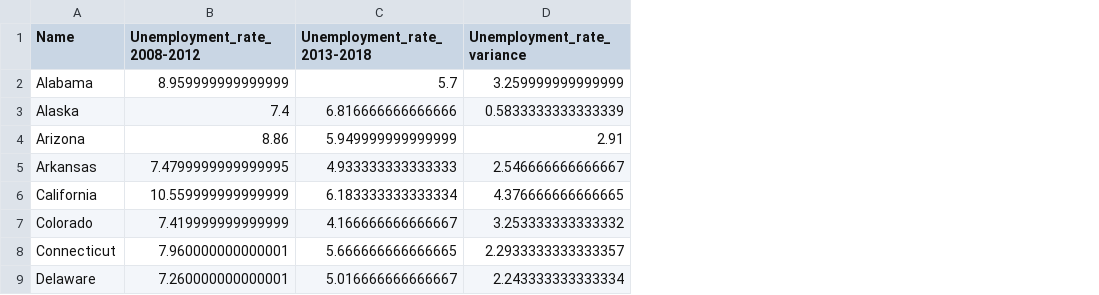
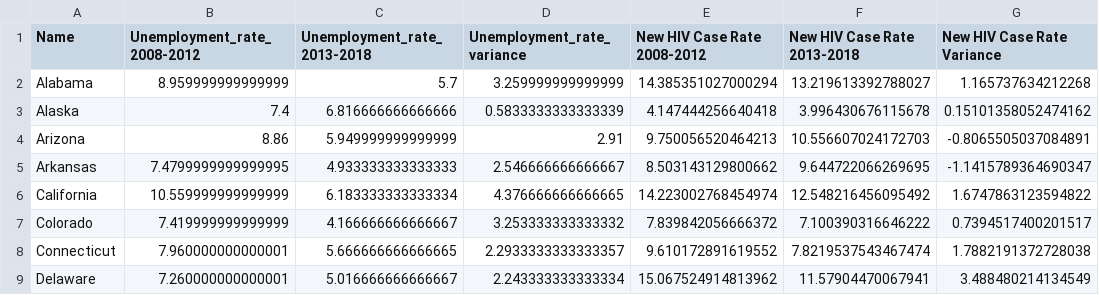
Before and after one commit to BenBBicklebaum/Project2, a CSV file: AWS/Resources/unemployment_rate.csv, drawn as a sheet; only a part is shown; the diff names each change by its address in the sheet, - before the commit and + after, or states it on an @@ line.

```diff
--- a/AWS/Resources/unemployment_rate.csv
+++ b/AWS/Resources/unemployment_rate.csv
+column E (New HIV Case Rate 2008-2012), rows 2-9: 14.385351027000294 | 4.147444256640418 | 9.750056520464213 | 8.503143129800662 | 14.223002768454974 | 7.839842056666372 | 9.610172891619552 | 15.067524914813962
+column F (New HIV Case Rate 2013-2018), rows 2-9: 13.219613392788027 | 3.996430676115678 | 10.556607024172703 | 9.644722066269695 | 12.548216456095492 | 7.100390316646222 | 7.8219537543467474 | 11.57904470067941
+column G (New HIV Case Rate Variance), rows 2-9: 1.165737634212268 | 0.15101358052474162 | -0.8065505037084891 | -1.1415789364690347 | 1.6747863123594822 | 0.7394517400201517 | 1.7882191372728038 | 3.488480214134549
```
Also changed, not shown: AWS/Resources/Annual_Avg_Pay.csv, 3 other files.
